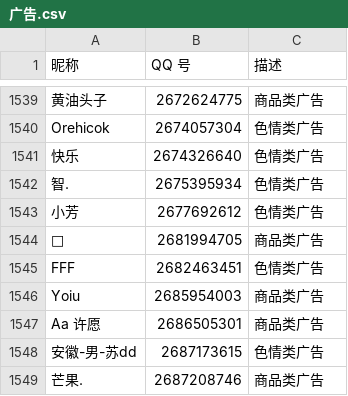
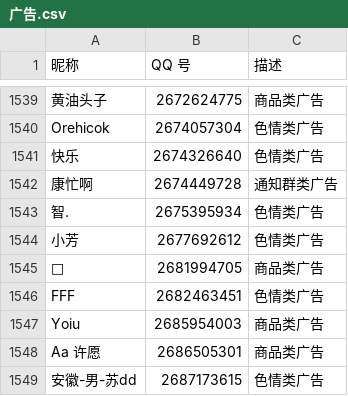
Before and after one commit to blacklisting/qq, a CSV file: 广告.csv, drawn as a sheet; only a part is shown, gaps mark what is left out; the shorter side is filled out with more unchanged rows; the diff names each change by its address in the sheet, - before the commit and + after, or states it on an @@ line.

Commit message:
Update with a comment just seen.

```diff
--- a/广告.csv
+++ b/广告.csv
+row 1542: 康忙啊 | 2674449728 | 通知群类广告
```
